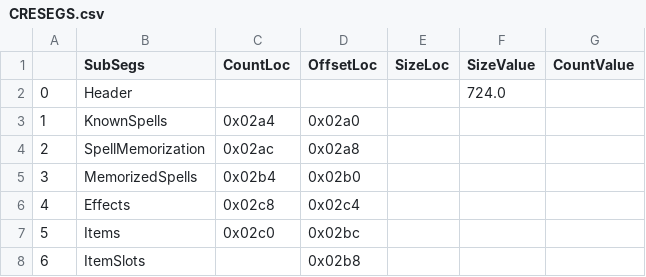
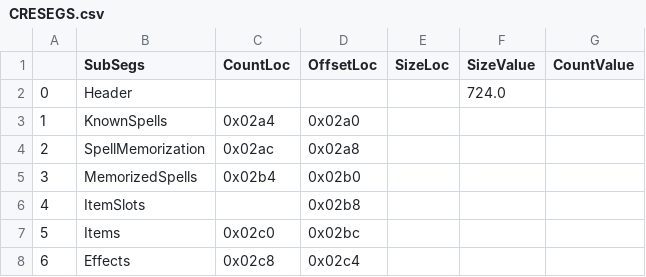
Before and after one commit to yzhcareer/BaldurGate-Save, a CSV file: New/resources/IWD/CRESEGS.csv, drawn as a sheet.

```diff
--- a/New/resources/IWD/CRESEGS.csv
+++ b/New/resources/IWD/CRESEGS.csv
@@ -5,4 +5,4 @@
 3,MemorizedSpells,0x02b4,0x02b0,,,
-4,Effects,0x02c8,0x02c4,,,
+4,ItemSlots,,0x02b8,,,
 5,Items,0x02c0,0x02bc,,,
-6,ItemSlots,,0x02b8,,,
+6,Effects,0x02c8,0x02c4,,,
```
Also changed, not shown: 2 other files.
